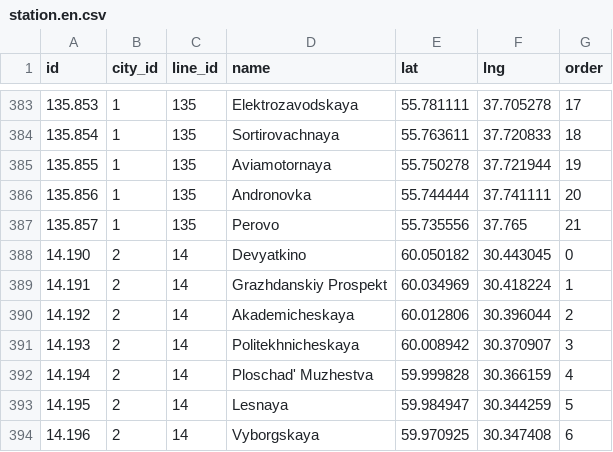
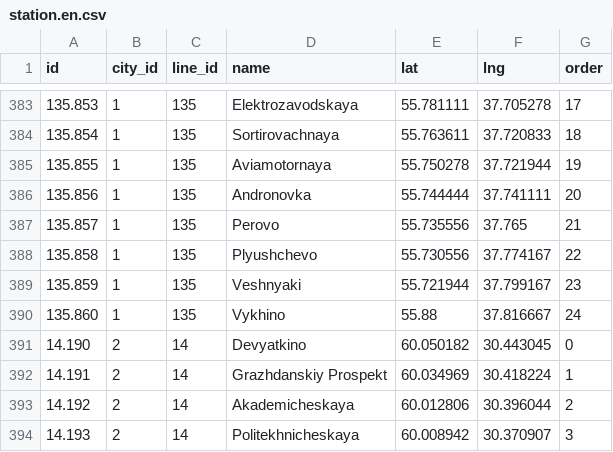
Before and after one commit to nalgeon/metro, a CSV file: data/station.en.csv, drawn as a sheet; only a part is shown, gaps mark what is left out; the shorter side is filled out with more unchanged rows.

```diff
--- a/data/station.en.csv
+++ b/data/station.en.csv
@@ -387,2 +387,5 @@ id,city_id,line_id,name,lat,lng,order
 135.857,1,135,Perovo,55.735556,37.765,21
+135.858,1,135,Plyushchevo,55.730556,37.774167,22
+135.859,1,135,Veshnyaki,55.721944,37.799167,23
+135.860,1,135,Vykhino,55.88,37.816667,24
 14.190,2,14,Devyatkino,60.050182,30.443045,0
```
Also changed, not shown: data/metro.en.csv, data/metro.ru.csv, 5 other files.
